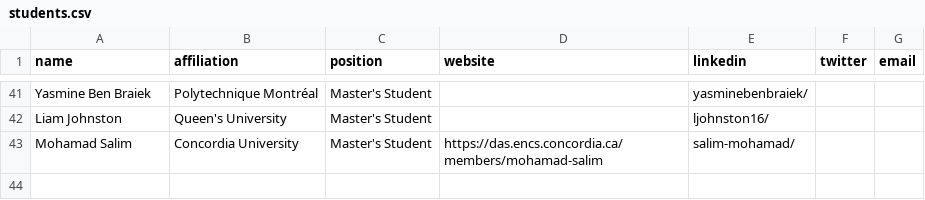
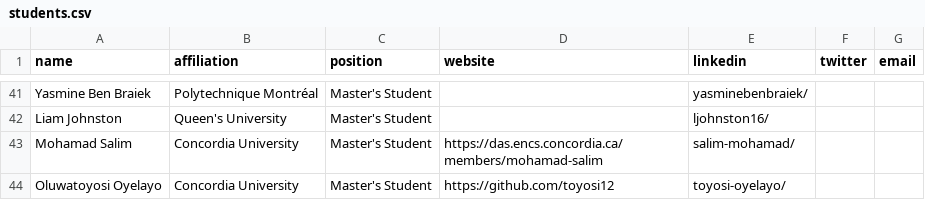
Before and after one commit to create-se4ai/website, a CSV file: team/students.csv, drawn as a sheet; only a part is shown, gaps mark what is left out.

Commit message:
Update students.csv
Oluwatoyosi Oyelayo added

```diff
--- a/team/students.csv
+++ b/team/students.csv
@@ -43 +43,2 @@ Liam Johnston,Queen's University,Master's Student,,ljohnston16/,,
 Mohamad Salim,Concordia University,Master's Student,https://das.encs.concordia.ca/members/mohamad-salim,salim-mohamad/,,
+Oluwatoyosi Oyelayo,Concordia University,Master's Student,https://github.com/toyosi12,toyosi-oyelayo/,,
```
